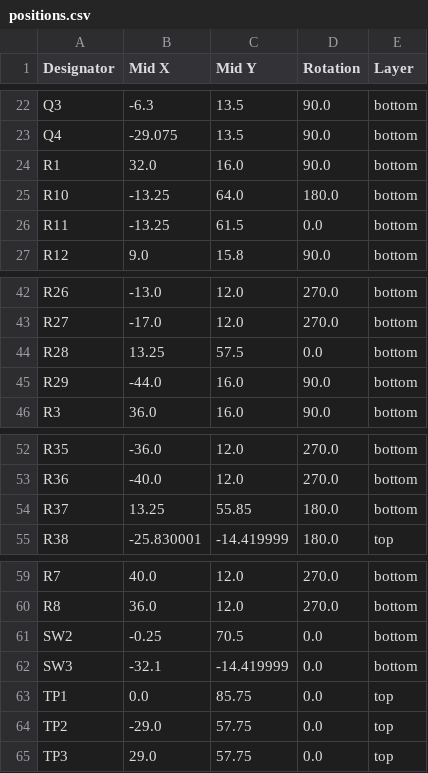
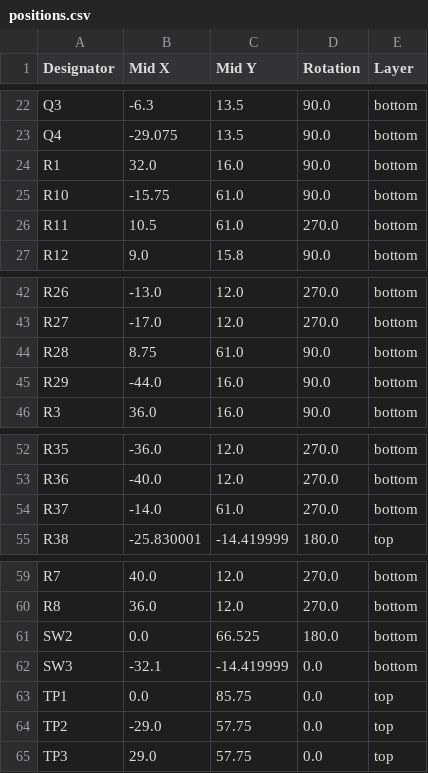
Before and after one commit to 2-chairs/robocup2025, a CSV file: Electrical/PCB V3 (21 Jan)/Layer 2/Layer 2/production/positions.csv, drawn as a sheet; only a part is shown, gaps mark what is left out; the diff covers the shown part only.

```diff
--- a/Electrical/PCB V3 (21 Jan)/Layer 2/Layer 2/production/positions.csv
+++ b/Electrical/PCB V3 (21 Jan)/Layer 2/Layer 2/production/positions.csv
@@ -24,4 +24,4 @@ Q4,-29.075,13.5,90.0,bottom
 R1,32.0,16.0,90.0,bottom
-R10,-13.25,64.0,180.0,bottom
-R11,-13.25,61.5,0.0,bottom
+R10,-15.75,61.0,90.0,bottom
+R11,10.5,61.0,270.0,bottom
 R12,9.0,15.8,90.0,bottom
@@ -43,3 +43,3 @@ R26,-13.0,12.0,270.0,bottom
 R27,-17.0,12.0,270.0,bottom
-R28,13.25,57.5,0.0,bottom
+R28,8.75,61.0,90.0,bottom
 R29,-44.0,16.0,90.0,bottom
@@ -53,3 +53,3 @@ R35,-36.0,12.0,270.0,bottom
 R36,-40.0,12.0,270.0,bottom
-R37,13.25,55.85,180.0,bottom
+R37,-14.0,61.0,270.0,bottom
 R38,-25.830001,-14.419999,180.0,top
@@ -60,3 +60,3 @@ R7,40.0,12.0,270.0,bottom
 R8,36.0,12.0,270.0,bottom
-SW2,-0.25,70.5,0.0,bottom
+SW2,0.0,66.525,180.0,bottom
 SW3,-32.1,-14.419999,0.0,bottom
```
Also changed, not shown: 34 edited cells elsewhere in this file, Electrical/PCB V3 (21 Jan)/Layer 2/Layer 2/production/bom.csv, 29 other files.
